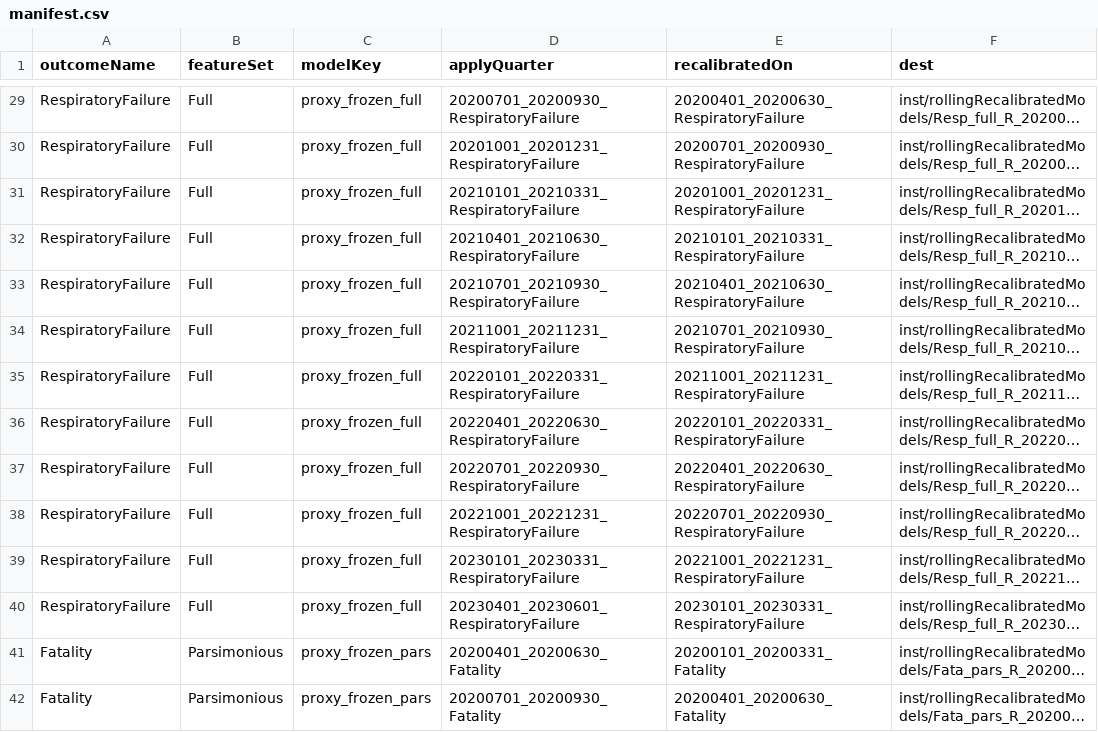
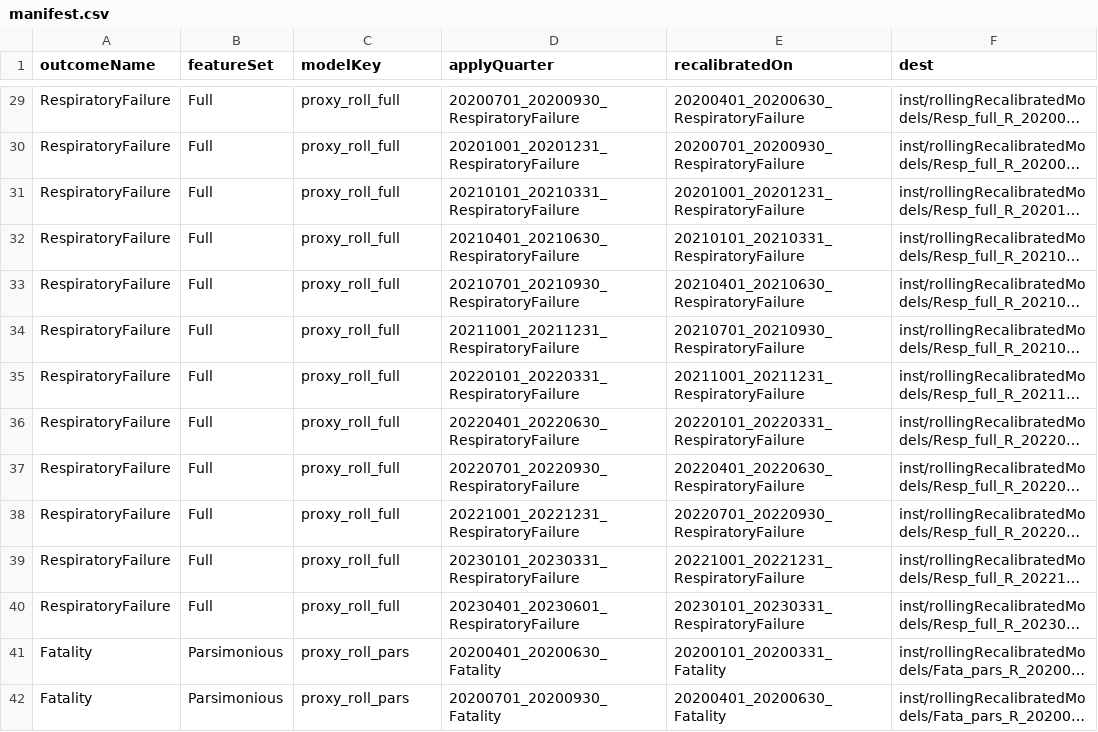
Before and after one commit to ohdsi-studies/PandemicPrediction, a CSV file: inst/rollingRecalibratedModels/manifest.csv, drawn as a sheet; only a part is shown, gaps mark what is left out; long unchanged cells end in …; the diff covers the shown part only; the diff names each change by its address in the sheet, - before the commit and + after, or states it on an @@ line.

Commit message:
Update rolling recalibrated model assets

```diff
--- a/inst/rollingRecalibratedModels/manifest.csv
+++ b/inst/rollingRecalibratedModels/manifest.csv
-C29:C40 (modelKey): proxy_frozen_full
+C29:C40 (modelKey): proxy_roll_full
-C41:C42 (modelKey): proxy_frozen_pars
+C41:C42 (modelKey): proxy_roll_pars
```
Also changed, not shown: 64 edited cells elsewhere in this file, 39 other files.
